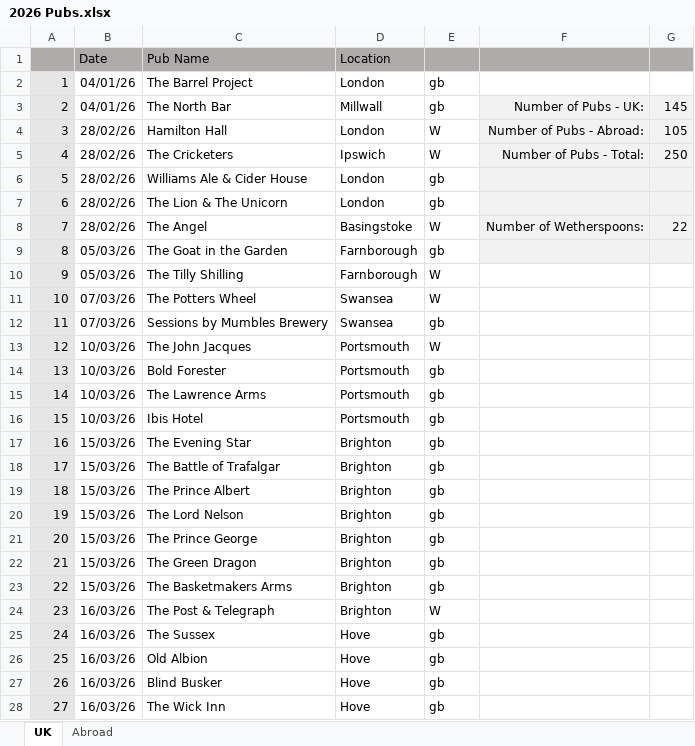
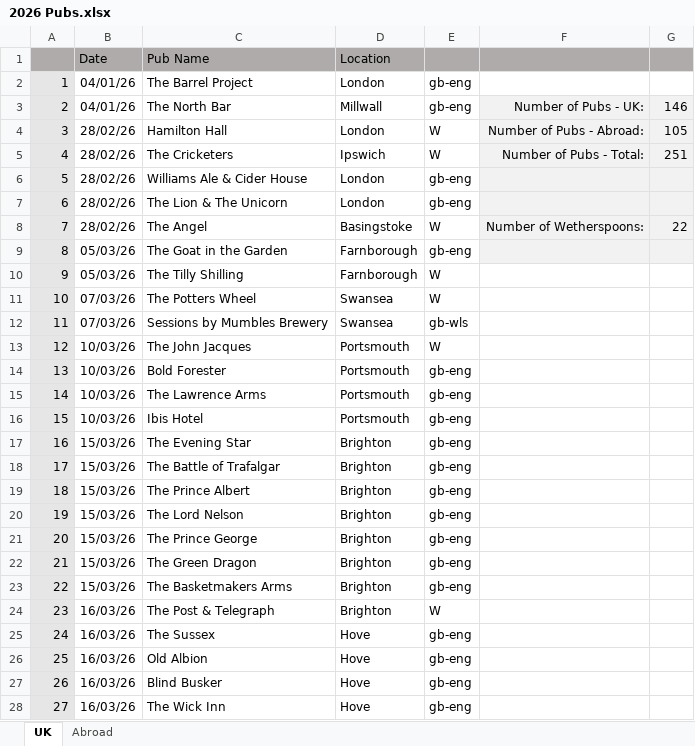
Before and after one commit to dwjhaines/WebSite, an Excel workbook: pubs/2026 Pubs.xlsx, sheet UK, drawn as a sheet; only a part is shown; values as stored, in another font and other column widths than the file's, no borders; the diff covers the shown part only; the diff names each change by its address in the sheet, - before the commit and + after, or states it on an @@ line.

```diff
--- a/pubs/2026 Pubs.xlsx (sheet UK)
+++ b/pubs/2026 Pubs.xlsx (sheet UK)
-E2:E3: gb
+E2:E3: gb-eng
-G3: 145
+G3: 146
-G5: 250
+G5: 251
-E6:E7: gb
+E6:E7: gb-eng
-E9: gb
+E9: gb-eng
-E12: gb
+E12: gb-wls
-E14:E23: gb
+E14:E23: gb-eng
-E25:E28: gb
+E25:E28: gb-eng
```
Also changed, not shown: 107 edited cells elsewhere in this sheet, 1 other file.
